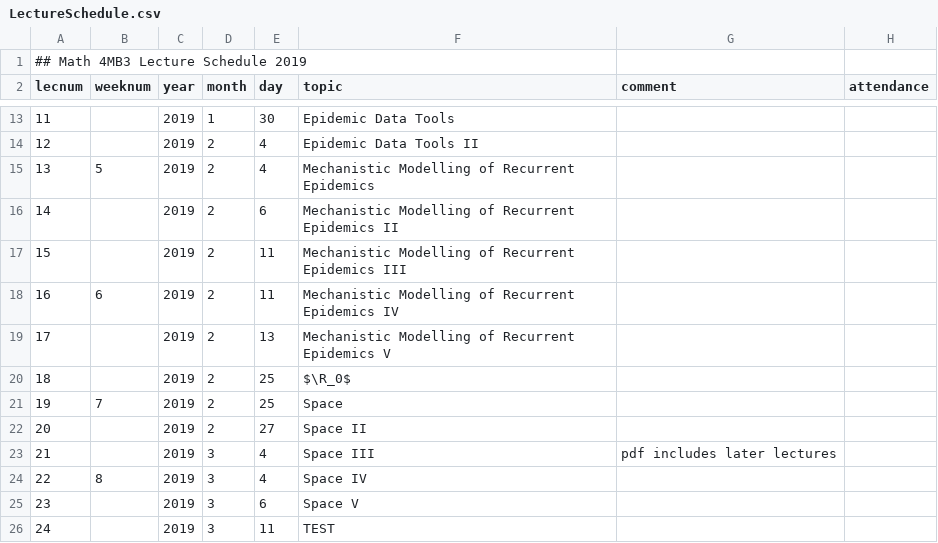
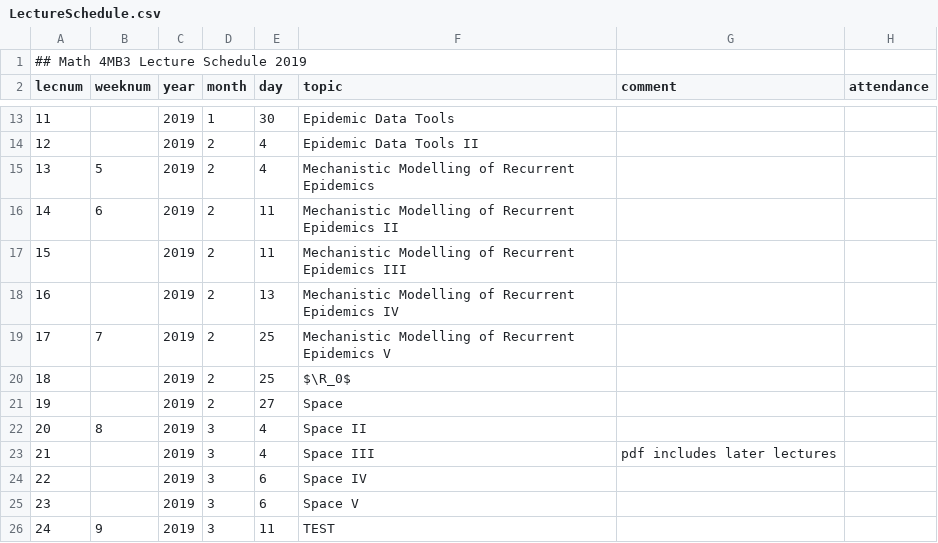
Before and after one commit to davidearn/math4mb, a CSV file: lectures/LectureSchedule.csv, drawn as a sheet; only a part is shown, gaps mark what is left out; removed rows and columns are numbered as before the commit, all else as after; the diff names each change by its address in the sheet, - before the commit and + after, or states it on an @@ line.

Commit message:
week number corrections

```diff
--- a/lectures/LectureSchedule.csv
+++ b/lectures/LectureSchedule.csv
-B16 (weeknum): (empty)
+B16 (weeknum): 6
-E16 (day): 6
+E16 (day): 11
-row 18: 16 | 6 | 2019 | 2 | 11 | Mechanistic Modelling of Recurrent Epidemics IV
@@ column A (lecnum) renumbered between rows 18 and 21 @@
-F18 (topic): …Recurrent Epidemics V
+F18 (topic): …Recurrent Epidemics IV
+row 19: 17 | 7 | 2019 | 2 | 25 | Mechanistic Modelling of Recurrent Epidemics V
-row 21: 19 | 7 | 2019 | 2 | 25 | Space
-F21 (topic): Space II
+F21 (topic): Space
+row 22: 20 | 8 | 2019 | 3 | 4 | Space II
-B24 (weeknum): 8
+B24 (weeknum): (empty)
-E24 (day): 4
+E24 (day): 6
-B26 (weeknum): (empty)
+B26 (weeknum): 9
```
